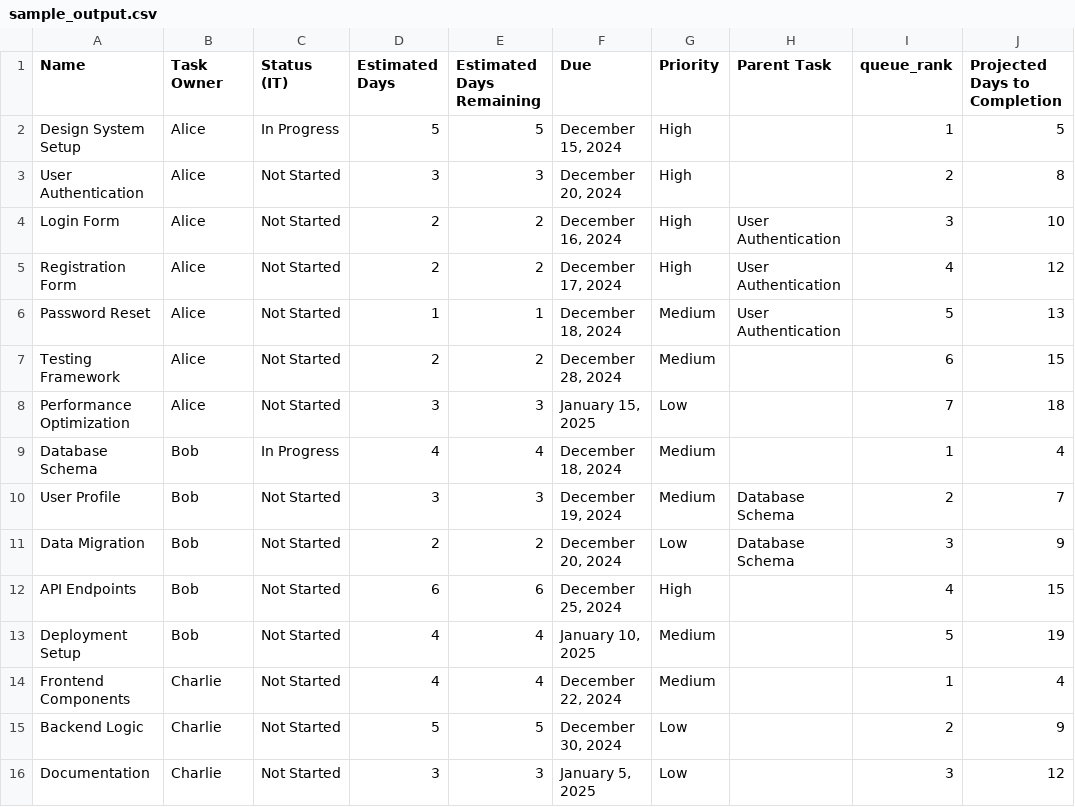
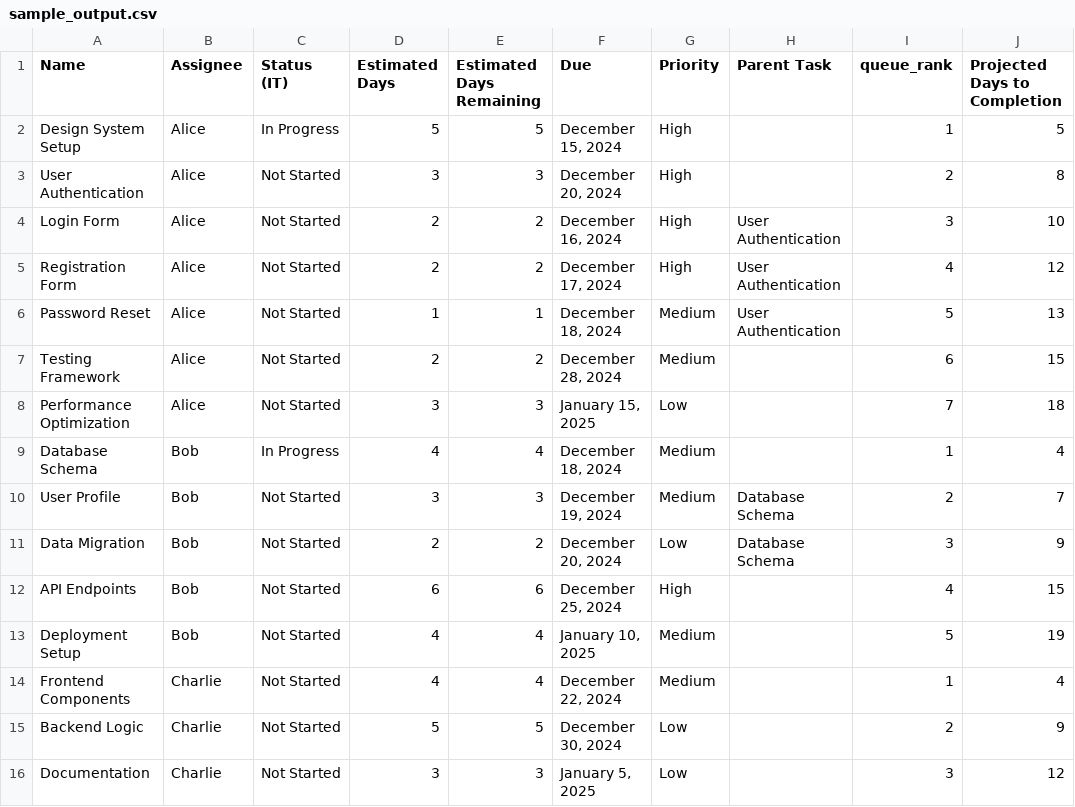
Before and after one commit to eCustom-Solutions/notion-nextup, a CSV file: examples/output/sample_output.csv, drawn as a sheet.

Commit message:
Update interface and all references to use 'Assignee' instead of 'Task Owner' for consistency

```diff
--- a/examples/output/sample_output.csv
+++ b/examples/output/sample_output.csv
@@ -1,2 +1,2 @@
-Name,Task Owner,Status (IT),Estimated Days,Estimated Days Remaining,Due,Priority,Parent Task,queue_rank,Projected Days to Completion
+Name,Assignee,Status (IT),Estimated Days,Estimated Days Remaining,Due,Priority,Parent Task,queue_rank,Projected Days to Completion
 Design System Setup,Alice,In Progress,5,5,"December 15, 2024",High,,1,5
```
Also changed, not shown: examples/output/test_output.csv, examples/sample-data/sample_input.csv, 7 other files.
